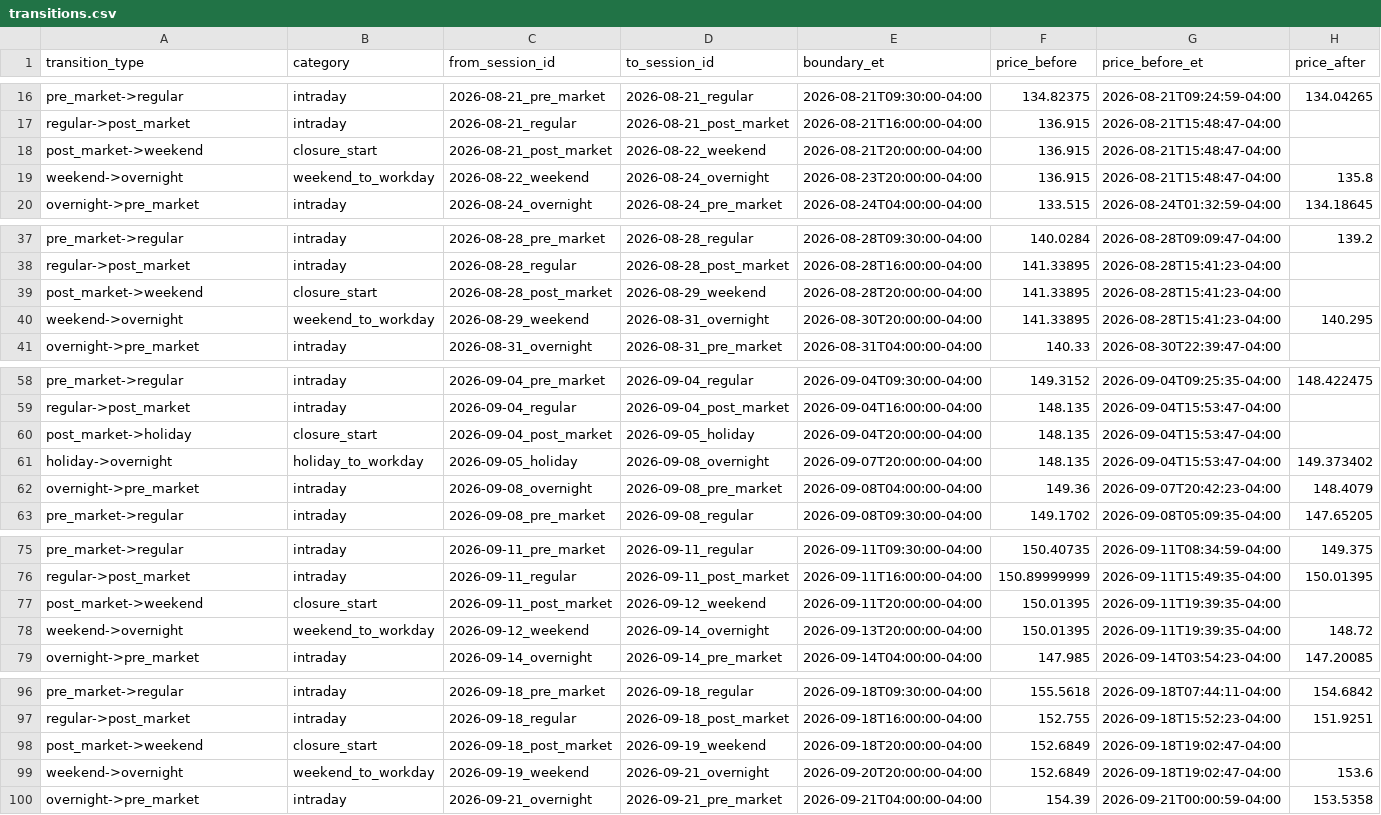
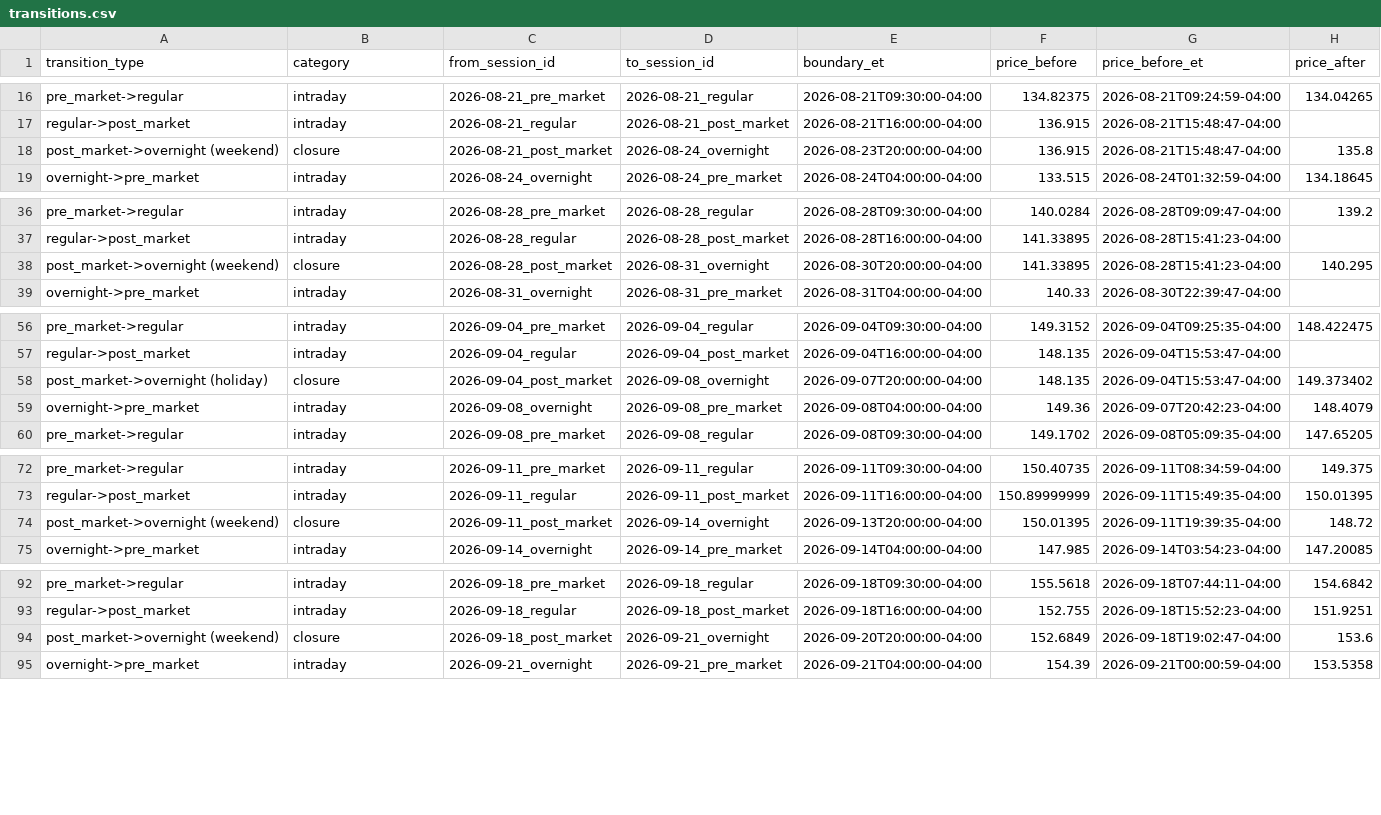
Before and after one commit to Robert29000/tokenized-price-feed-research, a CSV file: output/SPCX/transitions.csv, drawn as a sheet; only a part is shown, gaps mark what is left out; removed rows and columns are numbered as before the commit, all else as after; rows hold the shown columns only; the diff covers the shown part only; the diff names each change by its address in the sheet, - before the commit and + after, or states it on an @@ line.

Commit message:
Fix calculations during weekend transitions

```diff
--- a/output/SPCX/transitions.csv
+++ b/output/SPCX/transitions.csv
-row 18: post_market->weekend | closure_start | 2026-08-21_post_market | 2026-08-22_weekend | 2026-08-21T20:00:00-04:00 | 136.915 | 2026-08-21T15:48:47-04:00
-A18 (transition_type): weekend->overnight
+A18 (transition_type): post_market->overnight (weekend)
-B18 (category): weekend_to_workday
+B18 (category): closure
-C18 (from_session_id): 2026-08-22_weekend
+C18 (from_session_id): 2026-08-21_post_market
-row 39: post_market->weekend | closure_start | 2026-08-28_post_market | 2026-08-29_weekend | 2026-08-28T20:00:00-04:00 | 141.33895 | 2026-08-28T15:41:23-04:00
-A38 (transition_type): weekend->overnight
+A38 (transition_type): post_market->overnight (weekend)
-B38 (category): weekend_to_workday
+B38 (category): closure
-C38 (from_session_id): 2026-08-29_weekend
+C38 (from_session_id): 2026-08-28_post_market
-row 60: post_market->holiday | closure_start | 2026-09-04_post_market | 2026-09-05_holiday | 2026-09-04T20:00:00-04:00 | 148.135 | 2026-09-04T15:53:47-04:00
-A58 (transition_type): holiday->overnight
+A58 (transition_type): post_market->overnight (holiday)
-B58 (category): holiday_to_workday
+B58 (category): closure
-C58 (from_session_id): 2026-09-05_holiday
+C58 (from_session_id): 2026-09-04_post_market
-row 77: post_market->weekend | closure_start | 2026-09-11_post_market | 2026-09-12_weekend | 2026-09-11T20:00:00-04:00 | 150.01395 | 2026-09-11T19:39:35-04:00
-A74 (transition_type): weekend->overnight
+A74 (transition_type): post_market->overnight (weekend)
-B74 (category): weekend_to_workday
+B74 (category): closure
-C74 (from_session_id): 2026-09-12_weekend
+C74 (from_session_id): 2026-09-11_post_market
-row 98: post_market->weekend | closure_start | 2026-09-18_post_market | 2026-09-19_weekend | 2026-09-18T20:00:00-04:00 | 152.6849 | 2026-09-18T19:02:47-04:00
-A94 (transition_type): weekend->overnight
+A94 (transition_type): post_market->overnight (weekend)
-B94 (category): weekend_to_workday
+B94 (category): closure
-C94 (from_session_id): 2026-09-19_weekend
+C94 (from_session_id): 2026-09-18_post_market
```
Also changed, not shown: 4 removed rows and 9 edited cells elsewhere in this file, output/GOOGL/transitions.csv, output/NVDA/transitions.csv, 4 other files.
